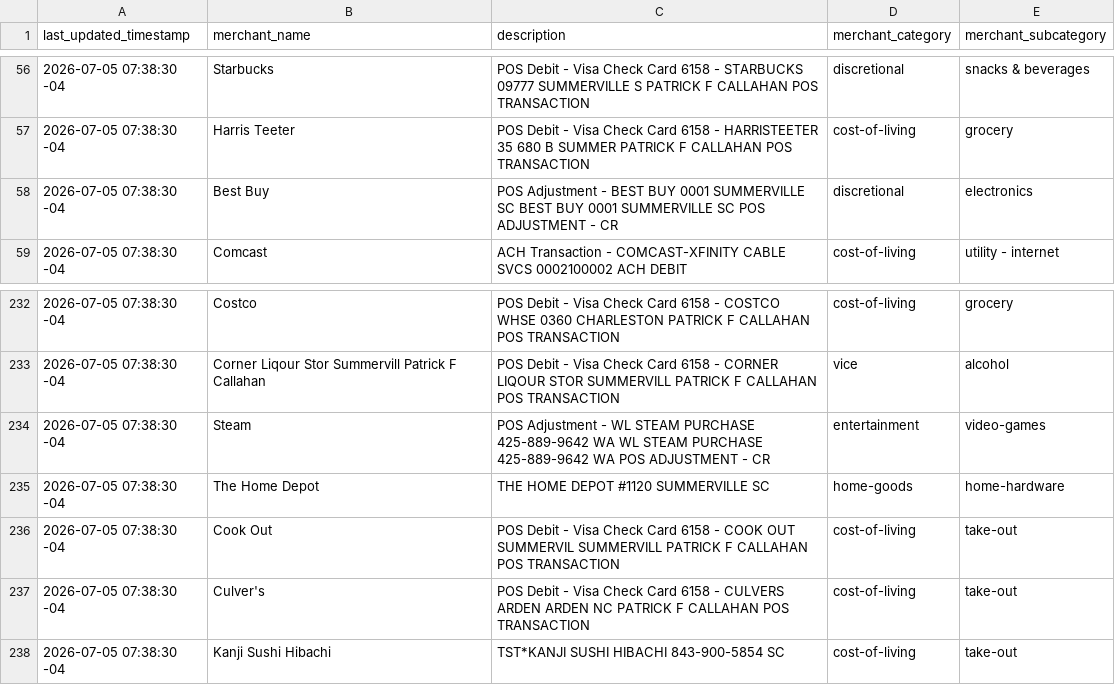
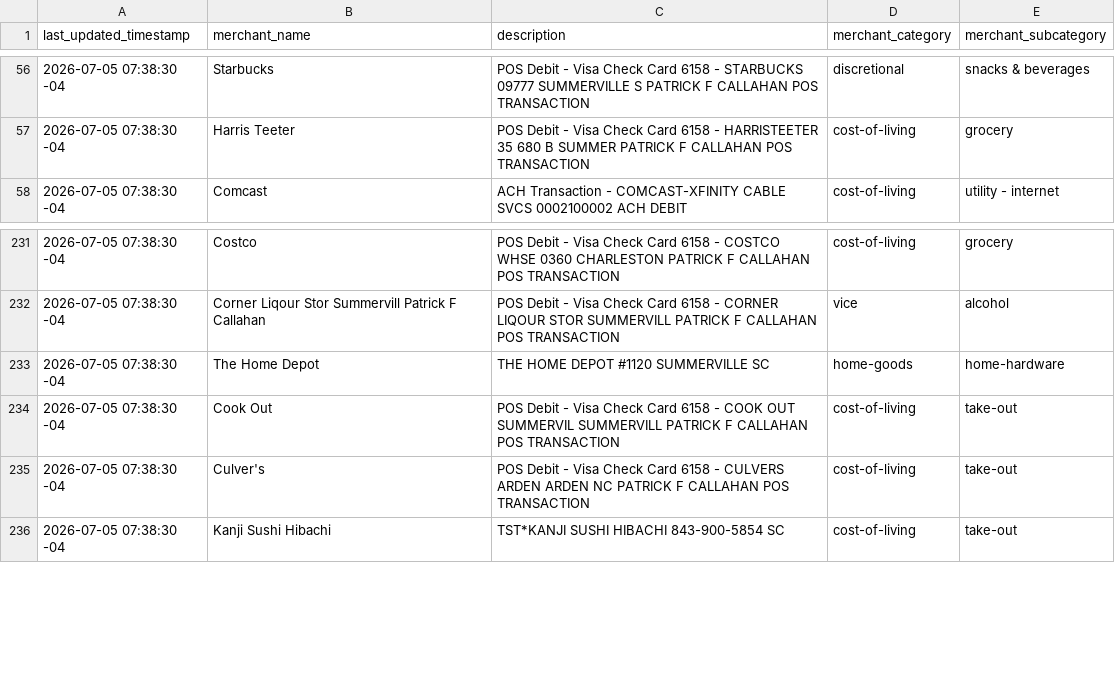
Before and after one commit to sherlock-wings/pfc-bank, a CSV file: dbt_code/seeds/seed_merchant_category.csv, drawn as a sheet; only a part is shown, gaps mark what is left out; the diff names each change by its address in the sheet, - before the commit and + after, or states it on an @@ line.

Commit message:
removing refunds records

```diff
--- a/dbt_code/seeds/seed_merchant_category.csv
+++ b/dbt_code/seeds/seed_merchant_category.csv
-row 58: 2026-07-05 07:38:30 -04 | Best Buy | POS Adjustment - BEST BUY 0001 SUMMERVILLE SC BEST BUY 0001 SUMMERVILLE SC POS ADJUSTMENT - CR | discretional | electronics
-row 234: 2026-07-05 07:38:30 -04 | Steam | POS Adjustment - WL STEAM PURCHASE 425-889-9642 WA WL STEAM PURCHASE 425-889-9642 WA POS ADJUSTMENT - CR | entertainment | video-games
```
